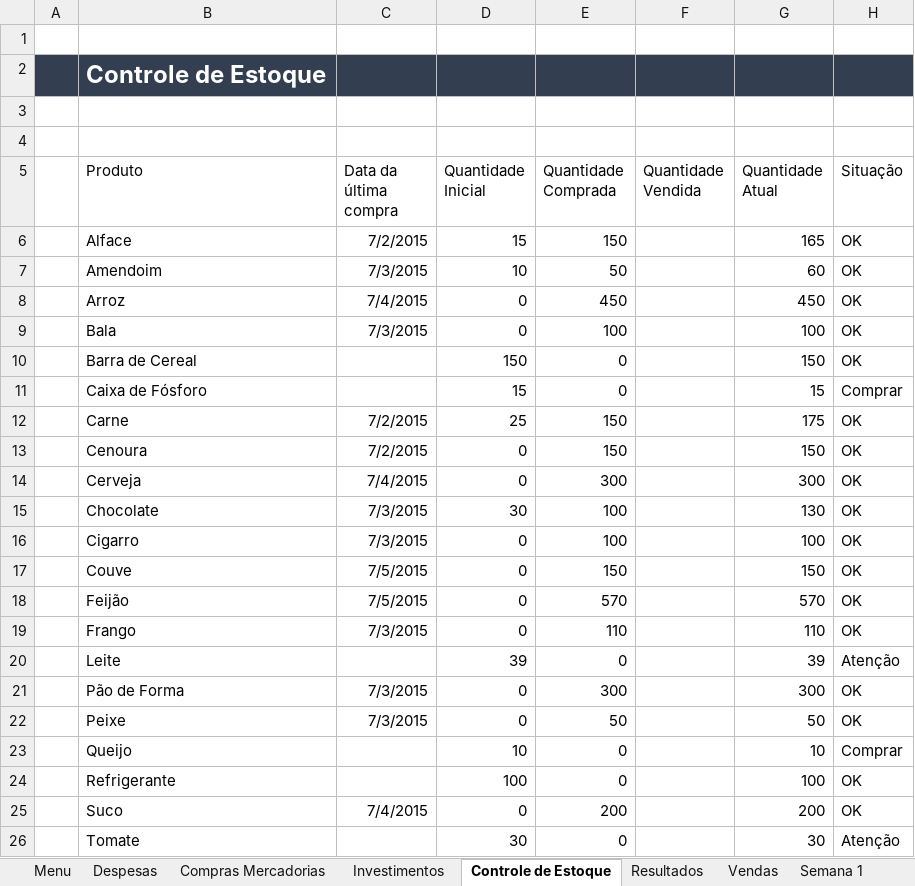
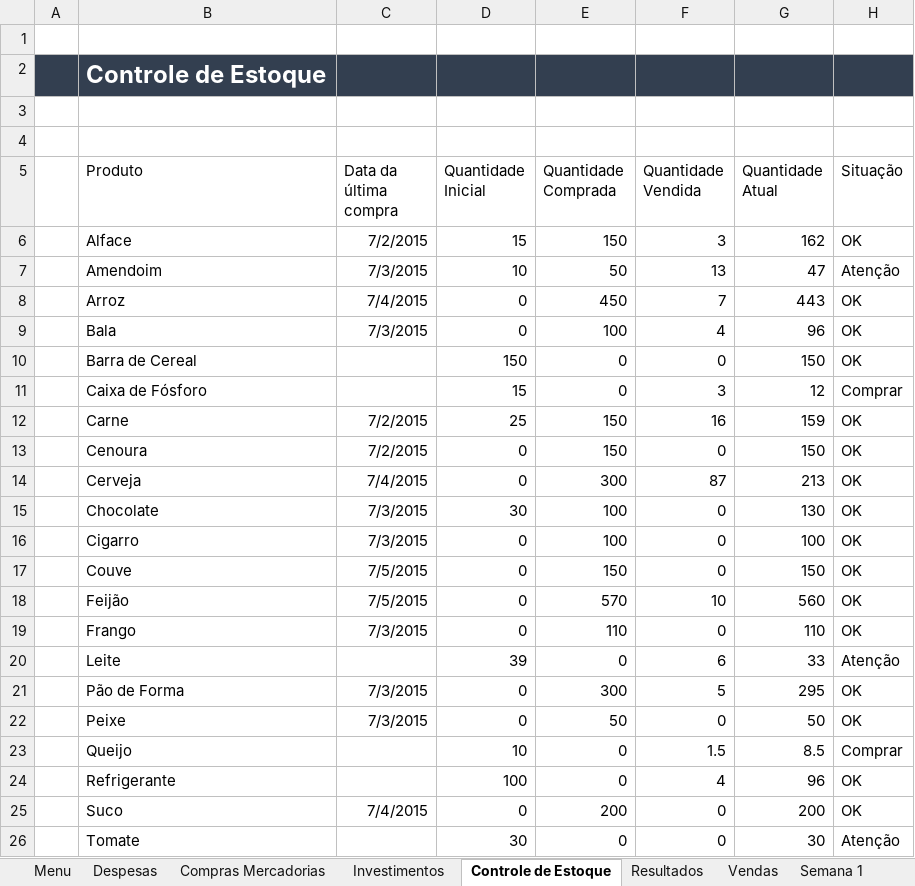
Before and after one commit to karenarcoverde/controle-mercado, an Excel workbook: Controle Mercado.xlsm, sheet Controle de Estoque, drawn as a sheet; only a part is shown; values as stored, in another font and other column widths than the file's, no borders; charts and pictures and conditional formats and table styles not drawn; the diff covers the shown part only; the diff names each change by its address in the sheet, - before the commit and + after, or states it on an @@ line.

```diff
--- a/Controle Mercado.xlsm (sheet Controle de Estoque)
+++ b/Controle Mercado.xlsm (sheet Controle de Estoque)
-F6 (Quantidade Vendida): (empty)
+F6 (Quantidade Vendida): 3
-G6 (Quantidade Atual): 165
+G6 (Quantidade Atual): 162
-F7 (Quantidade Vendida): (empty)
+F7 (Quantidade Vendida): 13
-G7 (Quantidade Atual): 60
+G7 (Quantidade Atual): 47
-H7 (Situação): OK
+H7 (Situação): Atenção
-F8 (Quantidade Vendida): (empty)
+F8 (Quantidade Vendida): 7
-G8 (Quantidade Atual): 450
+G8 (Quantidade Atual): 443
-F9 (Quantidade Vendida): (empty)
+F9 (Quantidade Vendida): 4
-G9 (Quantidade Atual): 100
+G9 (Quantidade Atual): 96
-F10 (Quantidade Vendida): (empty)
+F10 (Quantidade Vendida): 0
-F11 (Quantidade Vendida): (empty)
+F11 (Quantidade Vendida): 3
-G11 (Quantidade Atual): 15
+G11 (Quantidade Atual): 12
-F12 (Quantidade Vendida): (empty)
+F12 (Quantidade Vendida): 16
-G12 (Quantidade Atual): 175
+G12 (Quantidade Atual): 159
-F13 (Quantidade Vendida): (empty)
+F13 (Quantidade Vendida): 0
-F14 (Quantidade Vendida): (empty)
+F14 (Quantidade Vendida): 87
-G14 (Quantidade Atual): 300
+G14 (Quantidade Atual): 213
-F15:F17 (Quantidade Vendida): (empty)
+F15:F17 (Quantidade Vendida): 0
-F18 (Quantidade Vendida): (empty)
+F18 (Quantidade Vendida): 10
-G18 (Quantidade Atual): 570
+G18 (Quantidade Atual): 560
-F19 (Quantidade Vendida): (empty)
+F19 (Quantidade Vendida): 0
-F20 (Quantidade Vendida): (empty)
+F20 (Quantidade Vendida): 6
-G20 (Quantidade Atual): 39
+G20 (Quantidade Atual): 33
-F21 (Quantidade Vendida): (empty)
+F21 (Quantidade Vendida): 5
-G21 (Quantidade Atual): 300
+G21 (Quantidade Atual): 295
-F22 (Quantidade Vendida): (empty)
+F22 (Quantidade Vendida): 0
-F23 (Quantidade Vendida): (empty)
+F23 (Quantidade Vendida): 1.5
-G23 (Quantidade Atual): 10
+G23 (Quantidade Atual): 8.5
-F24 (Quantidade Vendida): (empty)
+F24 (Quantidade Vendida): 4
-G24 (Quantidade Atual): 100
+G24 (Quantidade Atual): 96
-F25:F26 (Quantidade Vendida): (empty)
+F25:F26 (Quantidade Vendida): 0
```
Also changed, not shown: 6 edited cells elsewhere in this sheet, other sheet tabs, charts or pictures.
